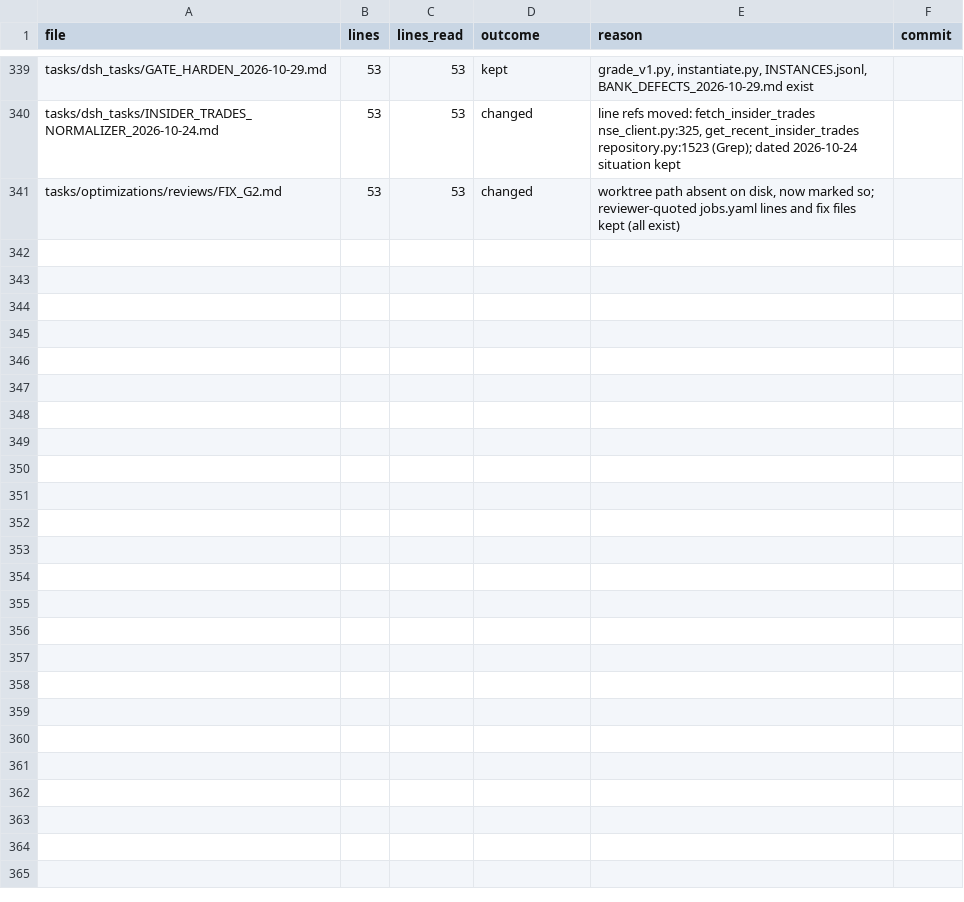
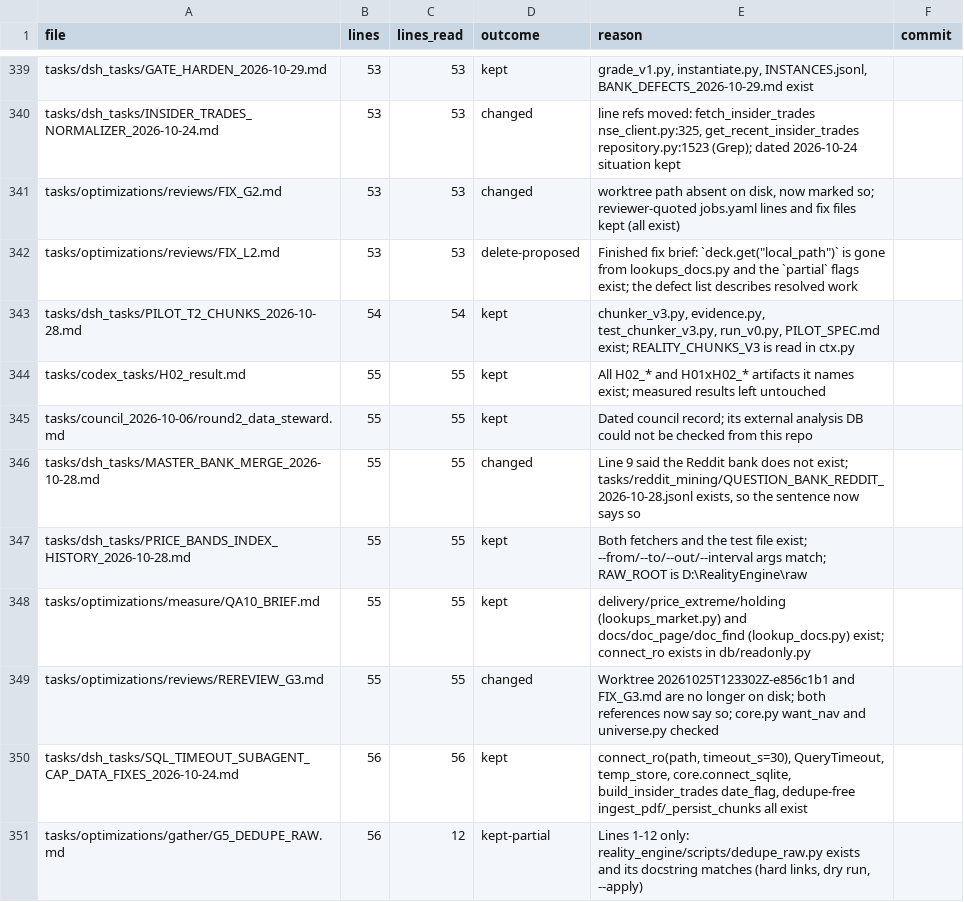
Before and after one commit to kakazuya/Reality-Engine, a CSV file: tasks/handoff/DOC_REVIEW_PROGRESS.csv, drawn as a sheet; only a part is shown, gaps mark what is left out.

```diff
--- a/tasks/handoff/DOC_REVIEW_PROGRESS.csv
+++ b/tasks/handoff/DOC_REVIEW_PROGRESS.csv
@@ -341 +341,11 @@ tasks/dsh_tasks/INSIDER_TRADES_NORMALIZER_2026-10-24.md,53,53,changed,"line refs
 tasks/optimizations/reviews/FIX_G2.md,53,53,changed,"worktree path absent on disk, now marked so; reviewer-quoted jobs.yaml lines and fix files kept (all exist)",
+tasks/optimizations/reviews/FIX_L2.md,53,53,delete-proposed,"Finished fix brief: `deck.get(""local_path"")` is gone from lookups_docs.py and the `partial` flags exist; the defect list describes resolved work",
+tasks/dsh_tasks/PILOT_T2_CHUNKS_2026-10-28.md,54,54,kept,"chunker_v3.py, evidence.py, test_chunker_v3.py, run_v0.py, PILOT_SPEC.md exist; REALITY_CHUNKS_V3 is read in ctx.py",
+tasks/codex_tasks/H02_result.md,55,55,kept,All H02_* and H01xH02_* artifacts it names exist; measured results left untouched,
+tasks/council_2026-10-06/round2_data_steward.md,55,55,kept,Dated council record; its external analysis DB could not be checked from this repo,
+tasks/dsh_tasks/MASTER_BANK_MERGE_2026-10-28.md,55,55,changed,"Line 9 said the Reddit bank does not exist; tasks/reddit_mining/QUESTION_BANK_REDDIT_2026-10-28.jsonl exists, so the sentence now says so",
+tasks/dsh_tasks/PRICE_BANDS_INDEX_HISTORY_2026-10-28.md,55,55,kept,Both fetchers and the test file exist; --from/--to/--out/--interval args match; RAW_ROOT is D:\RealityEngine\raw,
+tasks/optimizations/measure/QA10_BRIEF.md,55,55,kept,delivery/price_extreme/holding (lookups_market.py) and docs/doc_page/doc_find (lookup_docs.py) exist; connect_ro exists in db/readonly.py,
+tasks/optimizations/reviews/REREVIEW_G3.md,55,55,changed,Worktree 20261025T123302Z-e856c1b1 and FIX_G3.md are no longer on disk; both references now say so; core.py want_nav and universe.py checked,
+tasks/dsh_tasks/SQL_TIMEOUT_SUBAGENT_CAP_DATA_FIXES_2026-10-24.md,56,56,kept,"connect_ro(path, timeout_s=30), QueryTimeout, temp_store, core.connect_sqlite, build_insider_trades date_flag, dedupe-free ingest_pdf/_persist_chunks all exist",
+tasks/optimizations/gather/G5_DEDUPE_RAW.md,56,12,kept-partial,"Lines 1-12 only: reality_engine/scripts/dedupe_raw.py exists and its docstring matches (hard links, dry run, --apply)",
```
Also changed, not shown: 2 other files.
